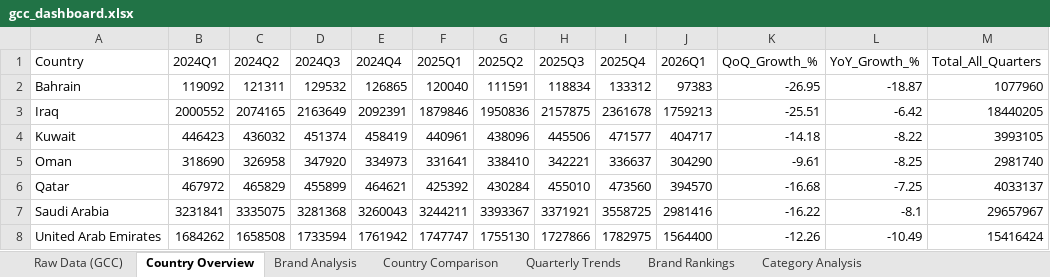
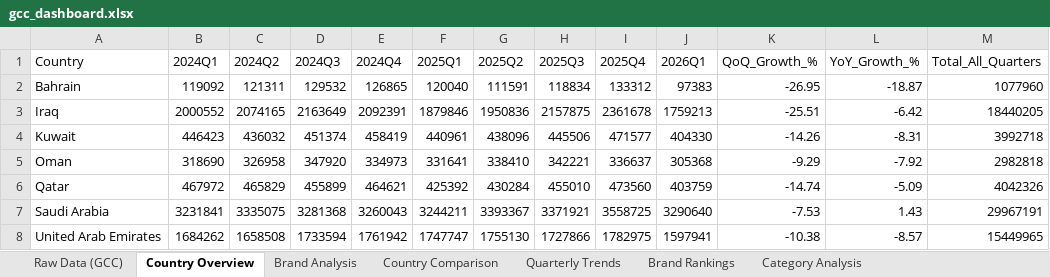
Before and after one commit to mayamohamed-jpg/gcc-pulse-site, an Excel workbook: gcc_dashboard.xlsx, sheet Country Overview, drawn as a sheet; values as stored, in another font and other column widths than the file's, no borders; the diff names each change by its address in the sheet, - before the commit and + after, or states it on an @@ line.

```diff
--- a/gcc_dashboard.xlsx (sheet Country Overview)
+++ b/gcc_dashboard.xlsx (sheet Country Overview)
-J4 (2026Q1): 404717
+J4 (2026Q1): 404330
-K4 (QoQ_Growth_%): -14.18
+K4 (QoQ_Growth_%): -14.26
-L4 (YoY_Growth_%): -8.22
+L4 (YoY_Growth_%): -8.31
-M4 (Total_All_Quarters): 3993105
+M4 (Total_All_Quarters): 3992718
-J5 (2026Q1): 304290
+J5 (2026Q1): 305368
-K5 (QoQ_Growth_%): -9.61
+K5 (QoQ_Growth_%): -9.29
-L5 (YoY_Growth_%): -8.25
+L5 (YoY_Growth_%): -7.92
-M5 (Total_All_Quarters): 2981740
+M5 (Total_All_Quarters): 2982818
-J6 (2026Q1): 394570
+J6 (2026Q1): 403759
-K6 (QoQ_Growth_%): -16.68
+K6 (QoQ_Growth_%): -14.74
-L6 (YoY_Growth_%): -7.25
+L6 (YoY_Growth_%): -5.09
-M6 (Total_All_Quarters): 4033137
+M6 (Total_All_Quarters): 4042326
-J7 (2026Q1): 2981416
+J7 (2026Q1): 3290640
-K7 (QoQ_Growth_%): -16.22
+K7 (QoQ_Growth_%): -7.53
-L7 (YoY_Growth_%): -8.1
+L7 (YoY_Growth_%): 1.43
-M7 (Total_All_Quarters): 29657967
+M7 (Total_All_Quarters): 29967191
-J8 (2026Q1): 1564400
+J8 (2026Q1): 1597941
-K8 (QoQ_Growth_%): -12.26
+K8 (QoQ_Growth_%): -10.38
-L8 (YoY_Growth_%): -10.49
+L8 (YoY_Growth_%): -8.57
-M8 (Total_All_Quarters): 15416424
+M8 (Total_All_Quarters): 15449965
```
Also changed, not shown: sheet Raw Data (GCC), sheet Brand Analysis, sheet Country Comparison, sheet Category Analysis, sheet Brand Rankings, sheet Quarterly Trends, 6 other files.
